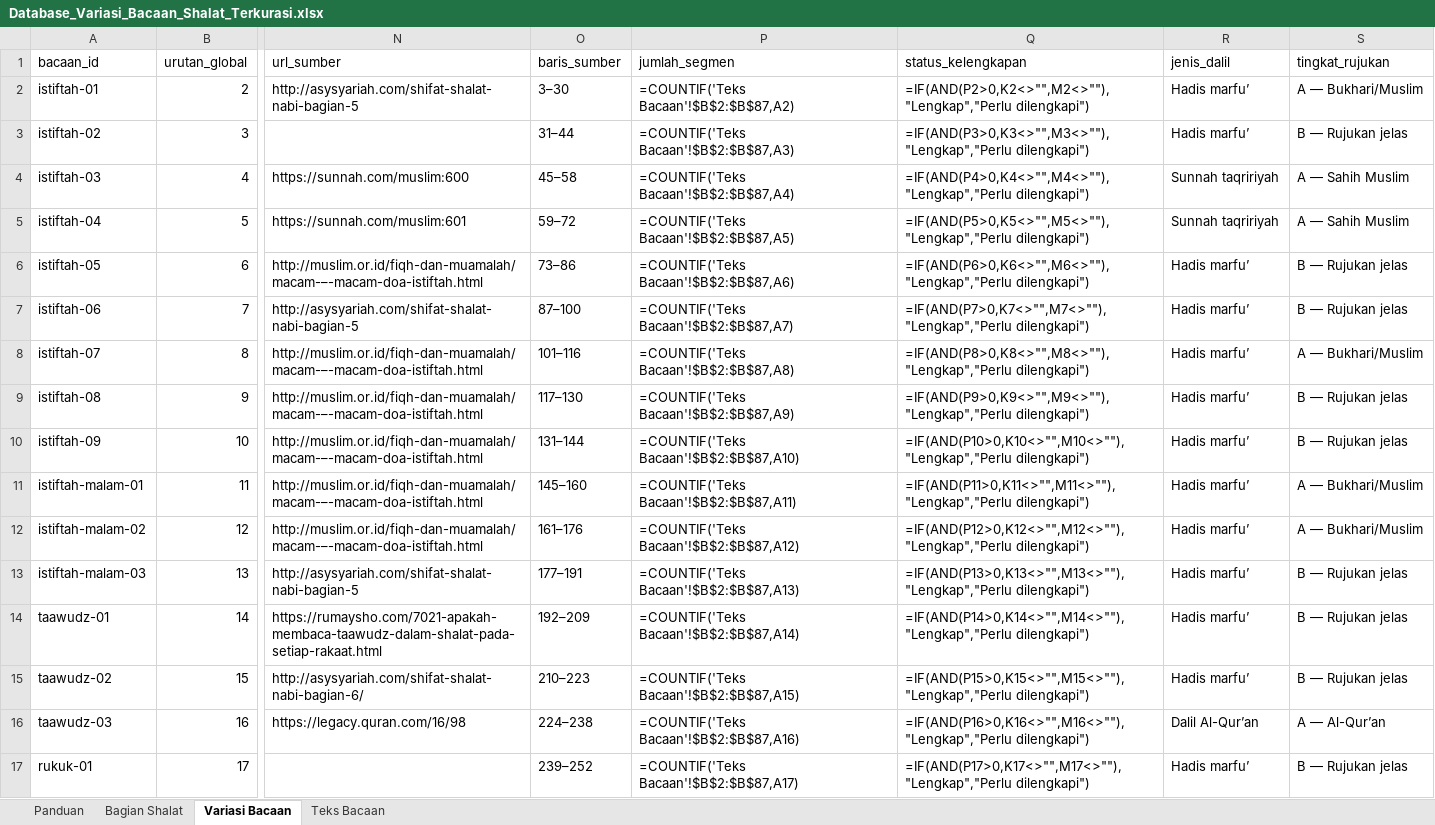
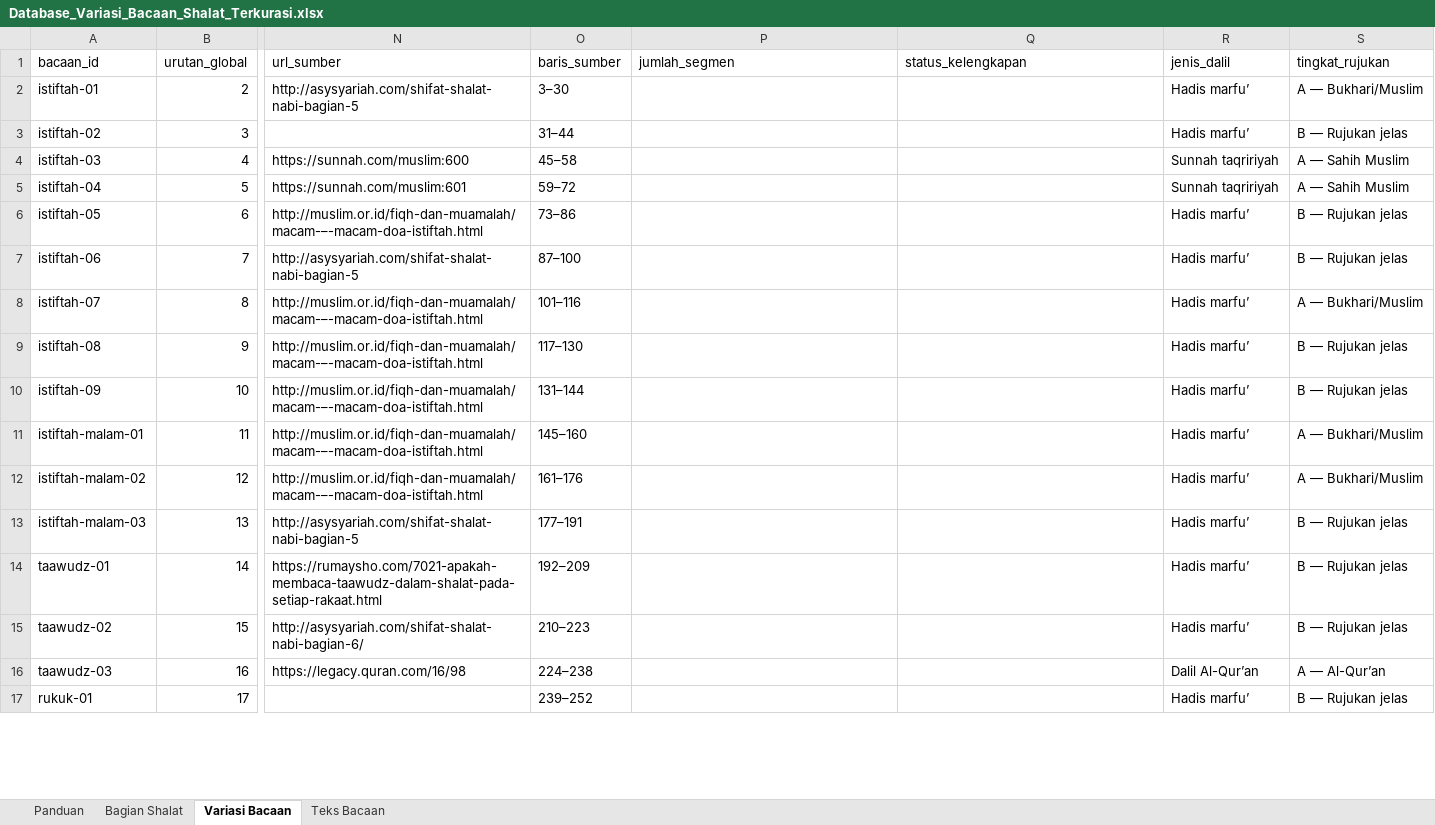
Before and after one commit to ulabimbim/bacaan-shalat-by-deen-area, an Excel workbook: data/source/Database_Variasi_Bacaan_Shalat_Terkurasi.xlsx, sheet Variasi Bacaan, drawn as a sheet; only a part is shown, gaps mark what is left out; values as stored, in another font and other column widths than the file's, no cell formats; formulas without a stored value are shown as written; conditional formats and table styles not drawn; the diff covers the shown part only; the diff names each change by its address in the sheet, - before the commit and + after, or states it on an @@ line.

```diff
--- a/data/source/Database_Variasi_Bacaan_Shalat_Terkurasi.xlsx (sheet Variasi Bacaan)
+++ b/data/source/Database_Variasi_Bacaan_Shalat_Terkurasi.xlsx (sheet Variasi Bacaan)
-P2 (jumlah_segmen): =COUNTIF('Teks Bacaan'!$B$2:$B$87,A2)
+P2 (jumlah_segmen): (empty)
-Q2 (status_kelengkapan): =IF(AND(P2>0,K2<>"",M2<>""),"Lengkap","Perlu dilengkapi")
+Q2 (status_kelengkapan): (empty)
-P3 (jumlah_segmen): =COUNTIF('Teks Bacaan'!$B$2:$B$87,A3)
+P3 (jumlah_segmen): (empty)
-Q3 (status_kelengkapan): =IF(AND(P3>0,K3<>"",M3<>""),"Lengkap","Perlu dilengkapi")
+Q3 (status_kelengkapan): (empty)
-P4 (jumlah_segmen): =COUNTIF('Teks Bacaan'!$B$2:$B$87,A4)
+P4 (jumlah_segmen): (empty)
-Q4 (status_kelengkapan): =IF(AND(P4>0,K4<>"",M4<>""),"Lengkap","Perlu dilengkapi")
+Q4 (status_kelengkapan): (empty)
-P5 (jumlah_segmen): =COUNTIF('Teks Bacaan'!$B$2:$B$87,A5)
+P5 (jumlah_segmen): (empty)
-Q5 (status_kelengkapan): =IF(AND(P5>0,K5<>"",M5<>""),"Lengkap","Perlu dilengkapi")
+Q5 (status_kelengkapan): (empty)
-P6 (jumlah_segmen): =COUNTIF('Teks Bacaan'!$B$2:$B$87,A6)
+P6 (jumlah_segmen): (empty)
-Q6 (status_kelengkapan): =IF(AND(P6>0,K6<>"",M6<>""),"Lengkap","Perlu dilengkapi")
+Q6 (status_kelengkapan): (empty)
-P7 (jumlah_segmen): =COUNTIF('Teks Bacaan'!$B$2:$B$87,A7)
+P7 (jumlah_segmen): (empty)
-Q7 (status_kelengkapan): =IF(AND(P7>0,K7<>"",M7<>""),"Lengkap","Perlu dilengkapi")
+Q7 (status_kelengkapan): (empty)
-P8 (jumlah_segmen): =COUNTIF('Teks Bacaan'!$B$2:$B$87,A8)
+P8 (jumlah_segmen): (empty)
-Q8 (status_kelengkapan): =IF(AND(P8>0,K8<>"",M8<>""),"Lengkap","Perlu dilengkapi")
+Q8 (status_kelengkapan): (empty)
-P9 (jumlah_segmen): =COUNTIF('Teks Bacaan'!$B$2:$B$87,A9)
+P9 (jumlah_segmen): (empty)
-Q9 (status_kelengkapan): =IF(AND(P9>0,K9<>"",M9<>""),"Lengkap","Perlu dilengkapi")
+Q9 (status_kelengkapan): (empty)
-P10 (jumlah_segmen): =COUNTIF('Teks Bacaan'!$B$2:$B$87,A10)
+P10 (jumlah_segmen): (empty)
-Q10 (status_kelengkapan): =IF(AND(P10>0,K10<>"",M10<>""),"Lengkap","Perlu dilengkapi")
+Q10 (status_kelengkapan): (empty)
-P11 (jumlah_segmen): =COUNTIF('Teks Bacaan'!$B$2:$B$87,A11)
+P11 (jumlah_segmen): (empty)
-Q11 (status_kelengkapan): =IF(AND(P11>0,K11<>"",M11<>""),"Lengkap","Perlu dilengkapi")
+Q11 (status_kelengkapan): (empty)
-P12 (jumlah_segmen): =COUNTIF('Teks Bacaan'!$B$2:$B$87,A12)
+P12 (jumlah_segmen): (empty)
-Q12 (status_kelengkapan): =IF(AND(P12>0,K12<>"",M12<>""),"Lengkap","Perlu dilengkapi")
+Q12 (status_kelengkapan): (empty)
-P13 (jumlah_segmen): =COUNTIF('Teks Bacaan'!$B$2:$B$87,A13)
+P13 (jumlah_segmen): (empty)
-Q13 (status_kelengkapan): =IF(AND(P13>0,K13<>"",M13<>""),"Lengkap","Perlu dilengkapi")
+Q13 (status_kelengkapan): (empty)
-P14 (jumlah_segmen): =COUNTIF('Teks Bacaan'!$B$2:$B$87,A14)
+P14 (jumlah_segmen): (empty)
-Q14 (status_kelengkapan): =IF(AND(P14>0,K14<>"",M14<>""),"Lengkap","Perlu dilengkapi")
+Q14 (status_kelengkapan): (empty)
-P15 (jumlah_segmen): =COUNTIF('Teks Bacaan'!$B$2:$B$87,A15)
+P15 (jumlah_segmen): (empty)
-Q15 (status_kelengkapan): =IF(AND(P15>0,K15<>"",M15<>""),"Lengkap","Perlu dilengkapi")
+Q15 (status_kelengkapan): (empty)
-P16 (jumlah_segmen): =COUNTIF('Teks Bacaan'!$B$2:$B$87,A16)
+P16 (jumlah_segmen): (empty)
-Q16 (status_kelengkapan): =IF(AND(P16>0,K16<>"",M16<>""),"Lengkap","Perlu dilengkapi")
+Q16 (status_kelengkapan): (empty)
-P17 (jumlah_segmen): =COUNTIF('Teks Bacaan'!$B$2:$B$87,A17)
+P17 (jumlah_segmen): (empty)
-Q17 (status_kelengkapan): =IF(AND(P17>0,K17<>"",M17<>""),"Lengkap","Perlu dilengkapi")
+Q17 (status_kelengkapan): (empty)
```
Also changed, not shown: 132 edited cells elsewhere in this sheet, sheet Teks Bacaan, sheet Bagian Shalat, sheet Panduan, cell formats, 2 other files.
